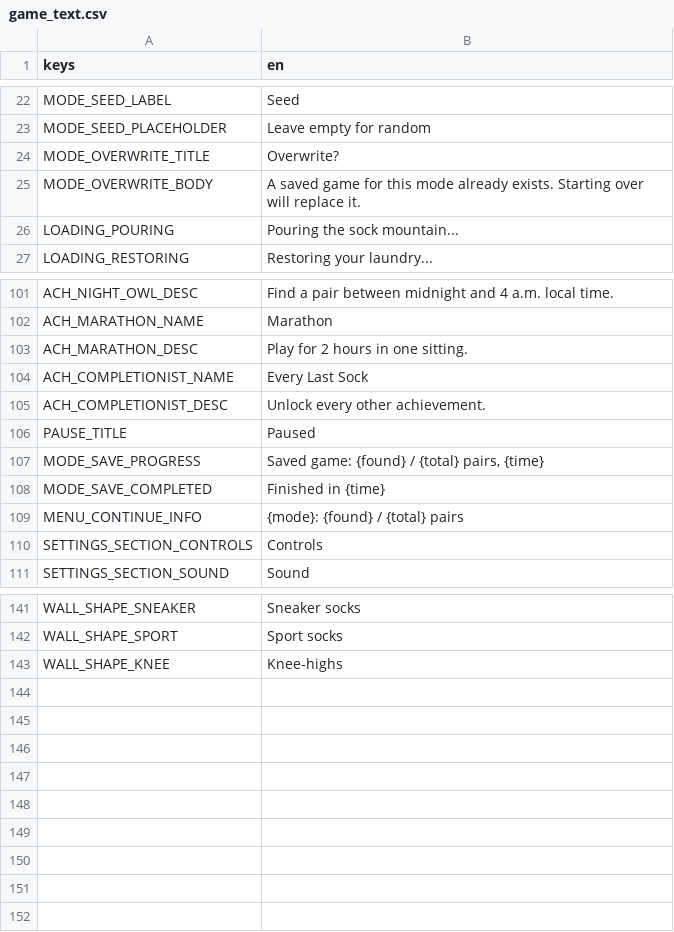
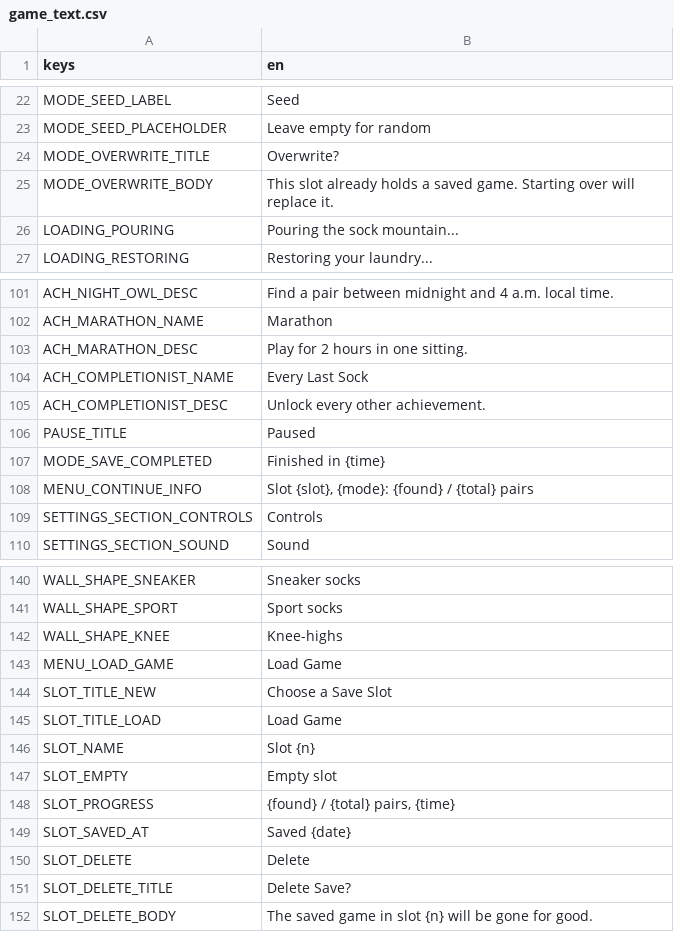
Before and after one commit to Expedox/DEV_SockDimension, a CSV file: i18n/game_text.csv, drawn as a sheet; only a part is shown, gaps mark what is left out.

```diff
--- a/i18n/game_text.csv
+++ b/i18n/game_text.csv
@@ -24,3 +24,3 @@ MODE_SEED_PLACEHOLDER,Leave empty for random
 MODE_OVERWRITE_TITLE,Overwrite?
-MODE_OVERWRITE_BODY,A saved game for this mode already exists. Starting over will replace it.
+MODE_OVERWRITE_BODY,This slot already holds a saved game. Starting over will replace it.
 LOADING_POURING,Pouring the sock mountain...
@@ -106,5 +106,4 @@ ACH_COMPLETIONIST_DESC,Unlock every other achievement.
 PAUSE_TITLE,Paused
-MODE_SAVE_PROGRESS,"Saved game: {found} / {total} pairs, {time}"
 MODE_SAVE_COMPLETED,"Finished in {time}"
-MENU_CONTINUE_INFO,"{mode}: {found} / {total} pairs"
+MENU_CONTINUE_INFO,"Slot {slot}, {mode}: {found} / {total} pairs"
 SETTINGS_SECTION_CONTROLS,Controls
@@ -143 +142,11 @@ WALL_SHAPE_SPORT,Sport socks
 WALL_SHAPE_KNEE,Knee-highs
+MENU_LOAD_GAME,Load Game
+SLOT_TITLE_NEW,Choose a Save Slot
+SLOT_TITLE_LOAD,Load Game
+SLOT_NAME,Slot {n}
+SLOT_EMPTY,Empty slot
+SLOT_PROGRESS,"{found} / {total} pairs, {time}"
+SLOT_SAVED_AT,Saved {date}
+SLOT_DELETE,Delete
+SLOT_DELETE_TITLE,Delete Save?
+SLOT_DELETE_BODY,The saved game in slot {n} will be gone for good.
```
Also changed, not shown: 9 other files.
